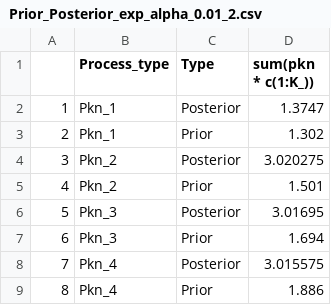
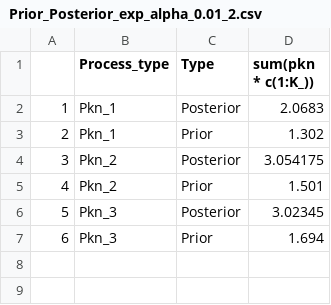
Before and after one commit to dbystrova/BNPconsistency, a CSV file: figures/Figure_sens/Prior_Posterior_exp_alpha_0.01_2.csv, drawn as a sheet.

```diff
--- a/figures/Figure_sens/Prior_Posterior_exp_alpha_0.01_2.csv
+++ b/figures/Figure_sens/Prior_Posterior_exp_alpha_0.01_2.csv
@@ -1,9 +1,7 @@
 "","Process_type","Type","sum(pkn * c(1:K_))"
-"1","Pkn_1","Posterior",1.3747
+"1","Pkn_1","Posterior",2.0683
 "2","Pkn_1","Prior",1.302
-"3","Pkn_2","Posterior",3.020275
+"3","Pkn_2","Posterior",3.054175
 "4","Pkn_2","Prior",1.501
-"5","Pkn_3","Posterior",3.01695
+"5","Pkn_3","Posterior",3.02345
 "6","Pkn_3","Prior",1.694
-"7","Pkn_4","Posterior",3.015575
-"8","Pkn_4","Prior",1.886
```
Also changed, not shown: 24 other files.
